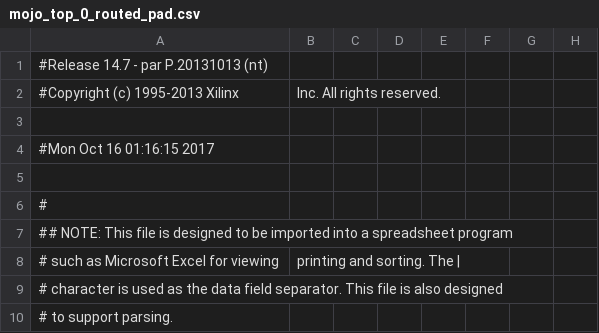
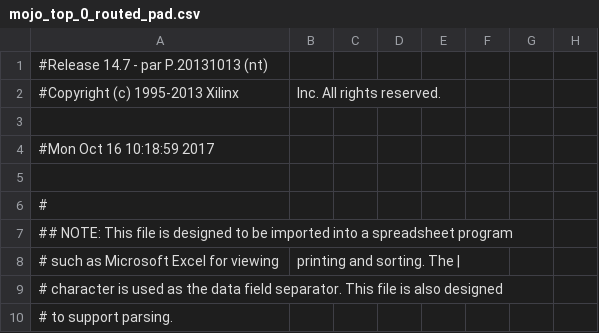
Before and after one commit to ashiswin/MojoALU, a CSV file: work/planAhead/ALU/ALU.runs/impl_1/mojo_top_0_routed_pad.csv, drawn as a sheet; only a part is shown; the diff names each change by its address in the sheet, - before the commit and + after, or states it on an @@ line.

```diff
--- a/work/planAhead/ALU/ALU.runs/impl_1/mojo_top_0_routed_pad.csv
+++ b/work/planAhead/ALU/ALU.runs/impl_1/mojo_top_0_routed_pad.csv
-A4: #Mon Oct 16 01:16:15 2017
+A4: #Mon Oct 16 10:18:59 2017
```
Also changed, not shown: 58 other files.
